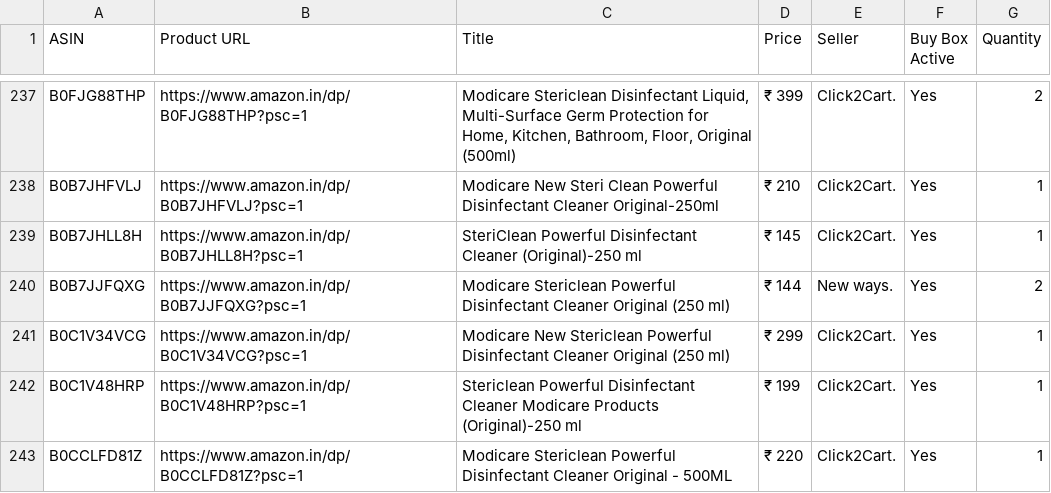
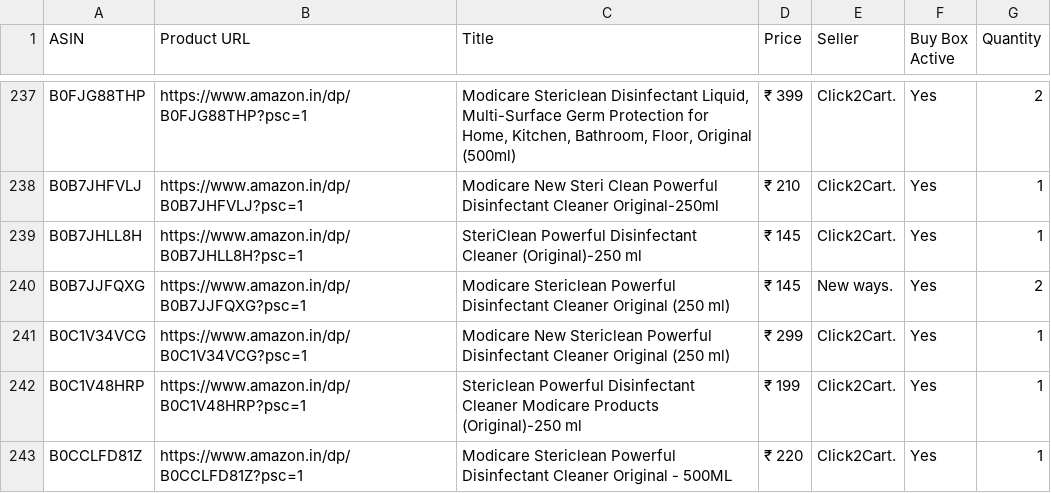
Before and after one commit to egaurav006/amazon-scraper, a CSV file: amazon_data.csv, drawn as a sheet; only a part is shown, gaps mark what is left out; the diff covers the shown part only.

```diff
--- a/amazon_data.csv
+++ b/amazon_data.csv
@@ -239,3 +239,3 @@ B0B7JHFVLJ,https://www.amazon.in/dp/B0B7JHFVLJ?psc=1,Modicare New Steri Clean Po
 B0B7JHLL8H,https://www.amazon.in/dp/B0B7JHLL8H?psc=1,SteriClean Powerful Disinfectant Cleaner (Original)-250 ml,₹ 145,Click2Cart.,Yes,1
-B0B7JJFQXG,https://www.amazon.in/dp/B0B7JJFQXG?psc=1,Modicare Stericlean Powerful Disinfectant Cleaner Original (250 ml),₹ 144,New ways.,Yes,2
+B0B7JJFQXG,https://www.amazon.in/dp/B0B7JJFQXG?psc=1,Modicare Stericlean Powerful Disinfectant Cleaner Original (250 ml),₹ 145,New ways.,Yes,2
 B0C1V34VCG,https://www.amazon.in/dp/B0C1V34VCG?psc=1,Modicare New Stericlean Powerful Disinfectant Cleaner Original (250 ml),₹ 299,Click2Cart.,Yes,1
```
Also changed, not shown: 10 edited cells elsewhere in this file.
